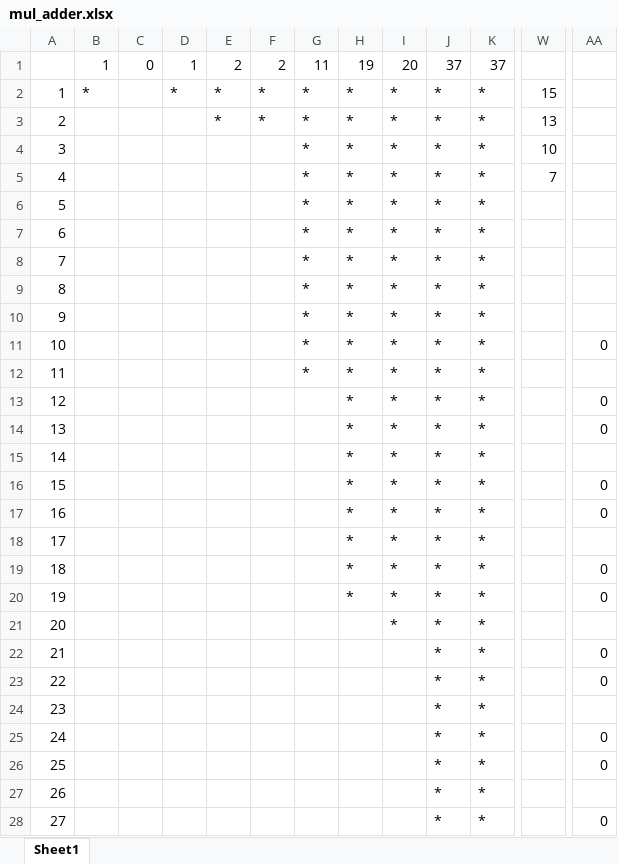
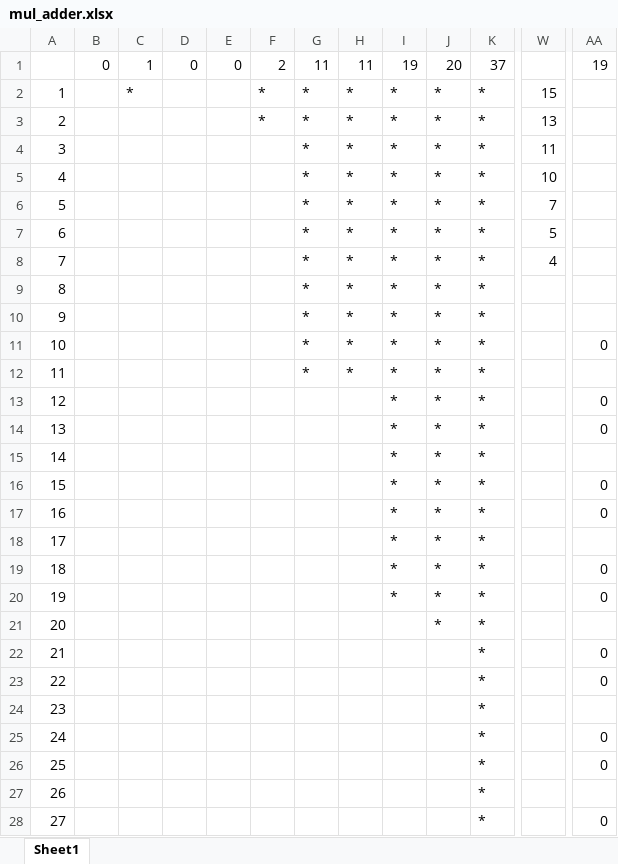
Before and after one commit to thousrm/universal_NPU-CNN_accelerator, an Excel workbook: mul_adder.xlsx, sheet Sheet1, drawn as a sheet; only a part is shown, gaps mark what is left out; values as stored, in another font and other column widths than the file's, no cell formats; the diff covers the shown part only; the diff names each change by its address in the sheet, - before the commit and + after, or states it on an @@ line.

```diff
--- a/mul_adder.xlsx (sheet Sheet1)
+++ b/mul_adder.xlsx (sheet Sheet1)
-B1: 1
+B1: 0
-C1: 0
+C1: 1
-D1: 1
+D1: 0
-E1: 2
+E1: 0
-H1: 19
+H1: 11
-I1: 20
+I1: 19
-J1: 37
+J1: 20
-AA1: (empty)
+AA1: 19
-B2: *
+B2: (empty)
-C2: (empty)
+C2: *
-D2: *
+D2: (empty)
-E2:E3: *
+E2:E3: (empty)
-W4: 10
+W4: 11
-W5: 7
+W5: 10
-W6: (empty)
+W6: 7
-W7: (empty)
+W7: 5
-W8: (empty)
+W8: 4
-H13:H20: *
+H13:H20: (empty)
-I21: *
+I21: (empty)
-J22:J28: *
+J22:J28: (empty)
```
Also changed, not shown: 2 added rows, 2 removed rows and 230 edited cells elsewhere in this sheet, cell formats, formulas that keep their value, 19 other files.
